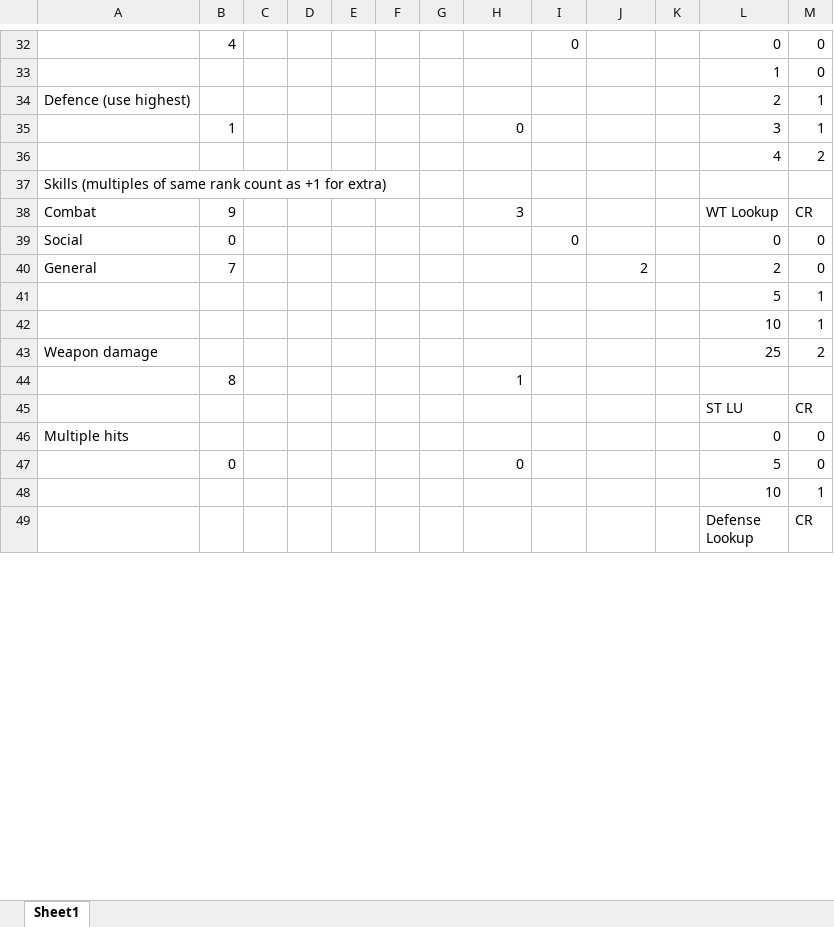
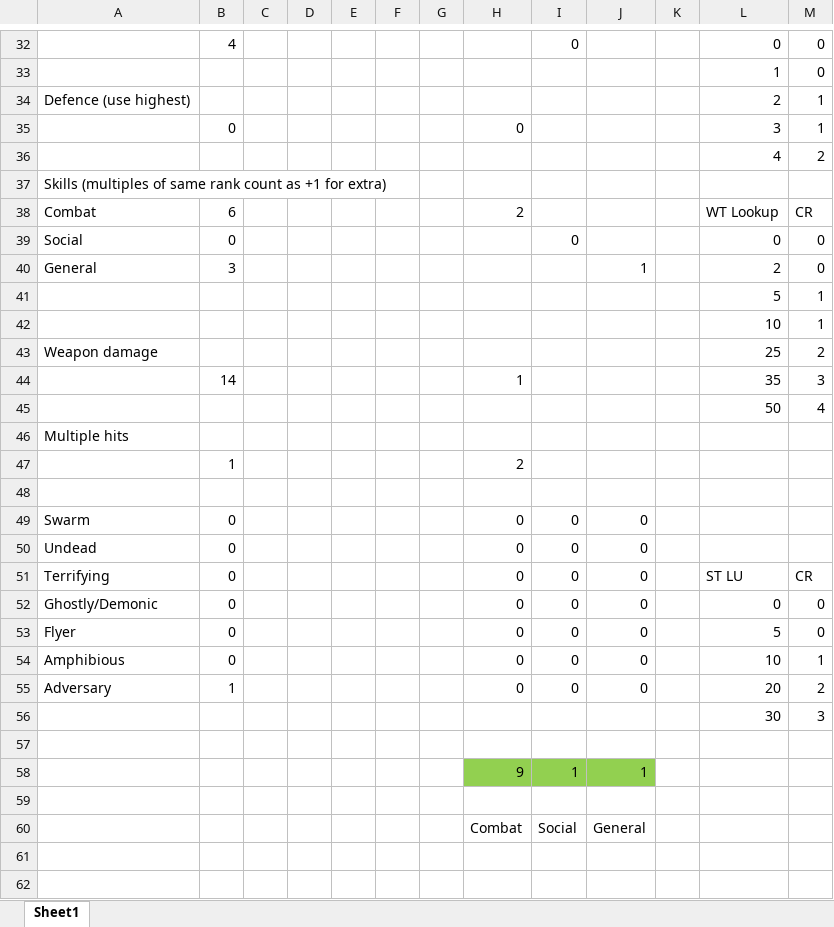
Before and after one commit to DPetrusma/genesys-adversaries, an Excel workbook: CR Calculator.xlsx, sheet Sheet1, drawn as a sheet; only a part is shown, gaps mark what is left out; the shorter side is filled out with more unchanged rows; values as stored, in another font and other column widths than the file's, no borders; removed rows and columns are numbered as before the commit, all else as after; the diff covers the shown part only; the diff names each change by its address in the sheet, - before the commit and + after, or states it on an @@ line.

Commit message:
Adding more power level values to CC adversaries

```diff
--- a/CR Calculator.xlsx (sheet Sheet1)
+++ b/CR Calculator.xlsx (sheet Sheet1)
-B35: 1
+B35: 0
-B38: 9
+B38: 6
-H38: 3
+H38: 2
-B40: 7
+B40: 3
-J40: 2
+J40: 1
-row 44:  | 8 |  |  |  |  |  | 1
-row 45:  |  |  |  |  |  |  |  |  |  |  | ST LU | CR
+row 44:  | 14 |  |  |  |  |  | 1 |  |  |  | 35 | 3
+row 45:  |  |  |  |  |  |  |  |  |  |  | 50 | 4
-L46: 0
+L46: (empty)
-M46: 0
+M46: (empty)
+row 47:  | 1 |  |  |  |  |  | 2
+row 48: (empty)
+row 49: Swarm | 0 |  |  |  |  |  | 0 | 0 | 0
+row 50: Undead | 0 |  |  |  |  |  | 0 | 0 | 0
+row 51: Terrifying | 0 |  |  |  |  |  | 0 | 0 | 0 |  | ST LU | CR
+row 52: Ghostly/Demonic | 0 |  |  |  |  |  | 0 | 0 | 0 |  | 0 | 0
-A53: (empty)
+A53: Flyer
-I53: (empty)
+I53: 0
-J53: (empty)
+J53: 0
+row 54: Amphibious | 0 |  |  |  |  |  | 0 | 0 | 0 |  | 10 | 1
+row 55: Adversary | 1 |  |  |  |  |  | 0 | 0 | 0 |  | 20 | 2
+row 56:  |  |  |  |  |  |  |  |  |  |  | 30 | 3
-row 57:  |  |  |  |  |  |  |  |  |  |  | 10 | 1
+row 57: (empty)
+row 58:  |  |  |  |  |  |  | 9 | 1 | 1
+row 59: (empty)
+row 60:  |  |  |  |  |  |  | Combat | Social | General
+row 61: (empty)
+row 62: (empty)
```
Also changed, not shown: 13 added rows, 8 removed rows and 9 edited cells elsewhere in this sheet, formulas that keep their value, 1 other file.
